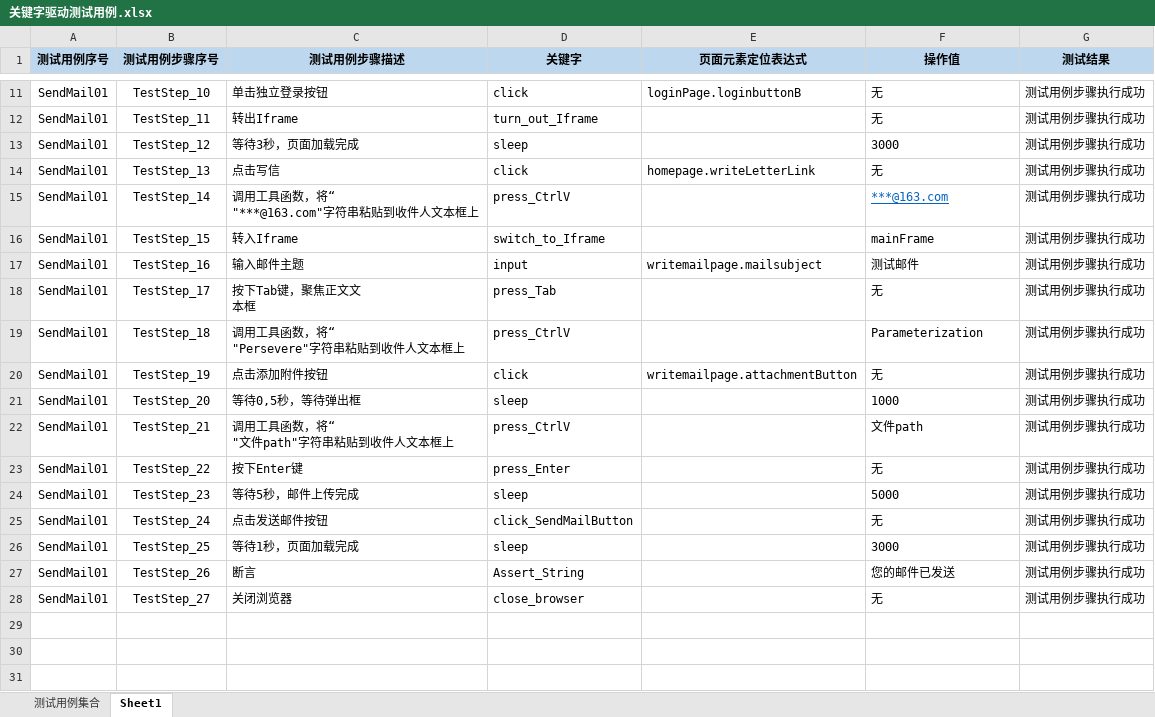
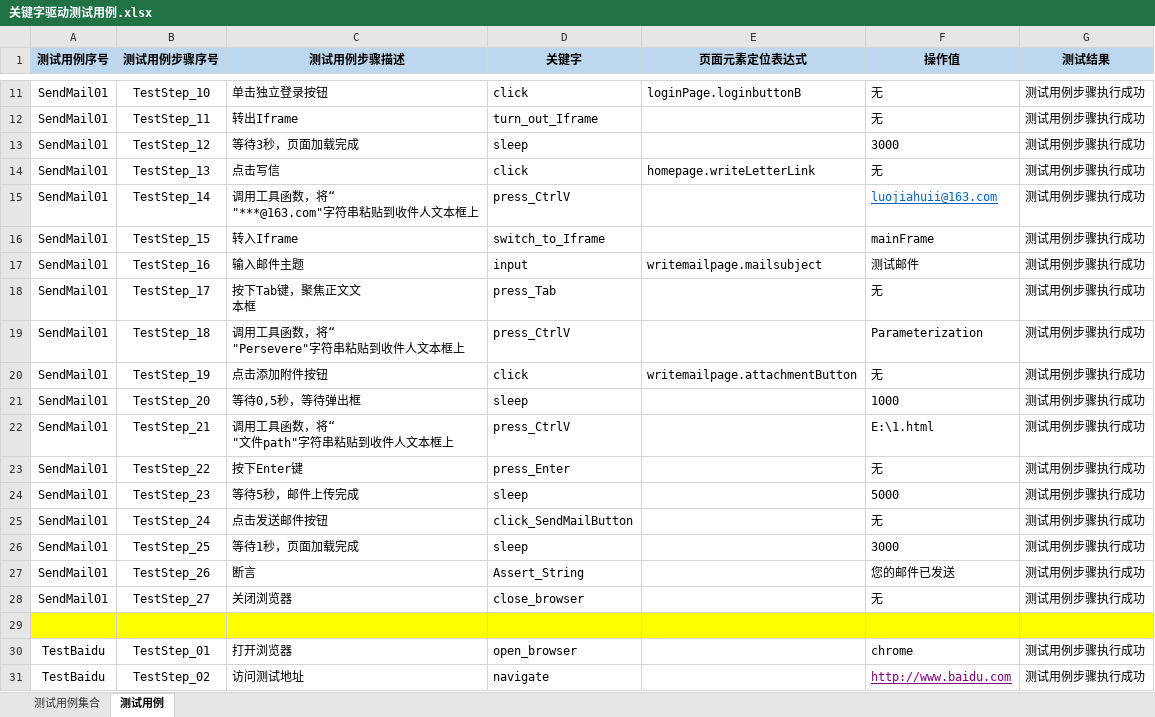
Before and after one commit to Luojhtesting/WEBKeywordsFramework, an Excel workbook: src/main/java/org/keywordsFramework/data/关键字驱动测试用例.xlsx, sheet 测试用例, drawn as a sheet; only a part is shown, gaps mark what is left out; values as stored, in another font and other column widths than the file's, no borders; the diff names each change by its address in the sheet, - before the commit and + after, or states it on an @@ line.

```diff
--- a/src/main/java/org/keywordsFramework/data/关键字驱动测试用例.xlsx (sheet 测试用例)
+++ b/src/main/java/org/keywordsFramework/data/关键字驱动测试用例.xlsx (sheet 测试用例)
-sheet tab: Sheet1
+sheet tab: 测试用例
-F15 (操作值): ***@163.com
+F15 (操作值): luojiahuii@163.com
-F22 (操作值): 文件path
+F22 (操作值): E:\1.html
+row 29: (empty)
+row 30: TestBaidu | TestStep_01 | 打开浏览器 | open_browser |  | chrome | 测试用例步骤执行成功
+row 31: TestBaidu | TestStep_02 | 访问测试地址 | navigate |  | http://www.baidu.com | 测试用例步骤执行成功
```
Also changed, not shown: sheet 测试用例集合, 13 other files.
